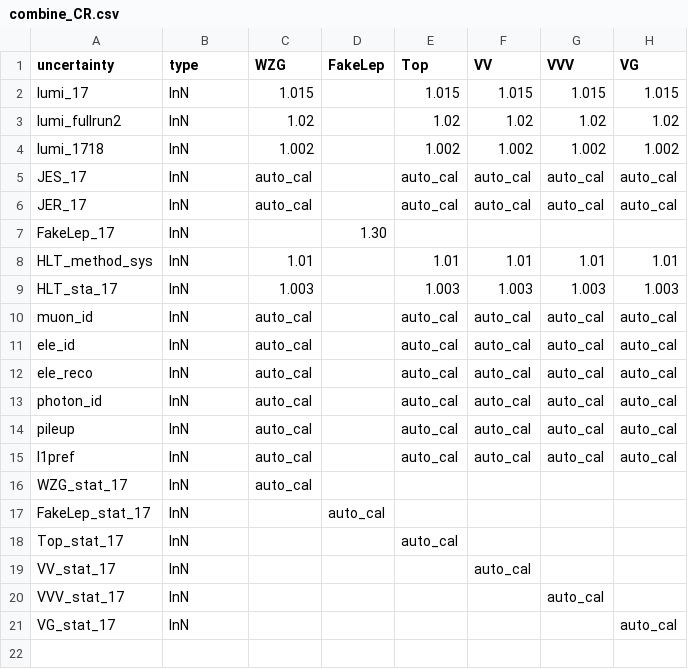
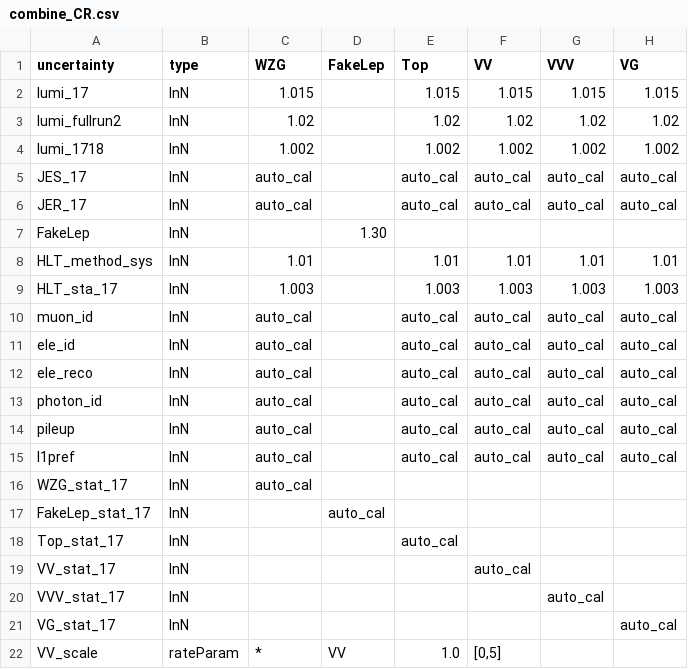
Before and after one commit to Senphy/nanoAOD-WVG, a CSV file: HiggsCombination/2017/combine_CR.csv, drawn as a sheet.

```diff
--- a/HiggsCombination/2017/combine_CR.csv
+++ b/HiggsCombination/2017/combine_CR.csv
@@ -6,3 +6,3 @@ JES_17,lnN,auto_cal,,auto_cal,auto_cal,auto_cal,auto_cal
 JER_17,lnN,auto_cal,,auto_cal,auto_cal,auto_cal,auto_cal
-FakeLep_17,lnN,,1.30,,,,
+FakeLep,lnN,,1.30,,,,
 HLT_method_sys,lnN,1.01,,1.01,1.01,1.01,1.01
@@ -21 +21,2 @@ VVV_stat_17,lnN,,,,,auto_cal,
 VG_stat_17,lnN,,,,,,auto_cal
+VV_scale,rateParam,*,VV,1.0,"[0,5]",,
```
Also changed, not shown: HiggsCombination/2016/combine_CR.csv, HiggsCombination/2016/combine_SR.csv, 29 other files.
